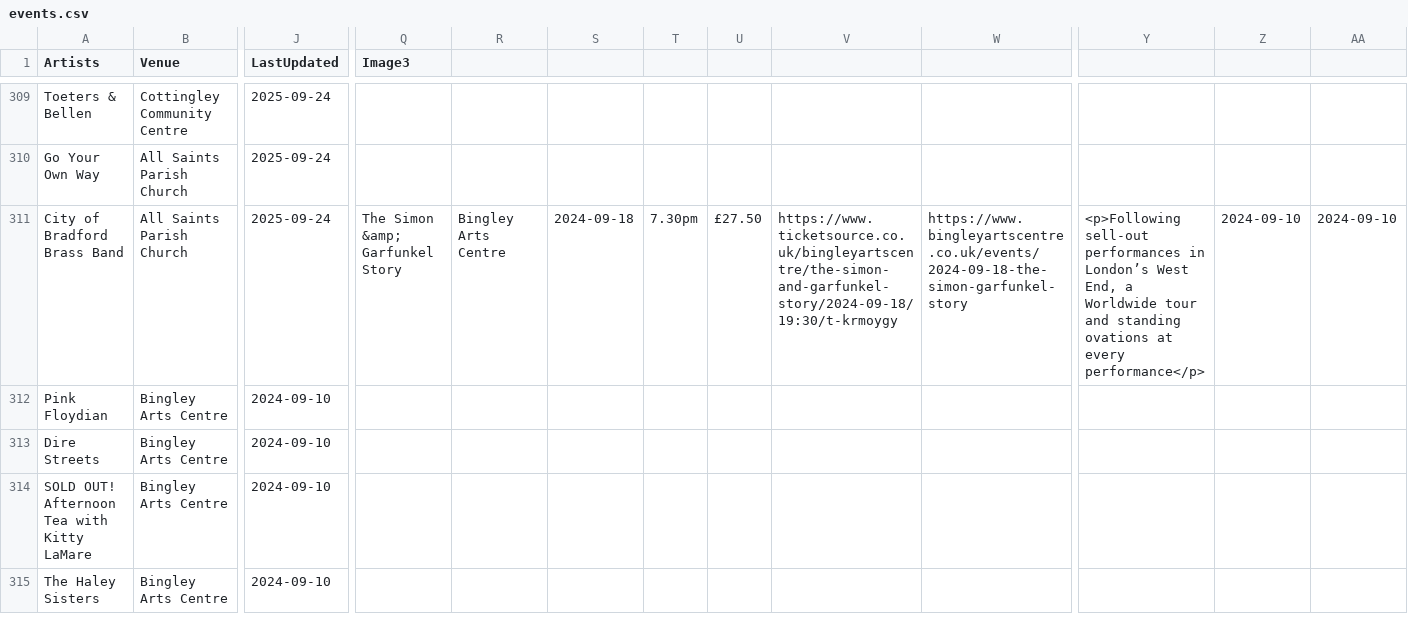
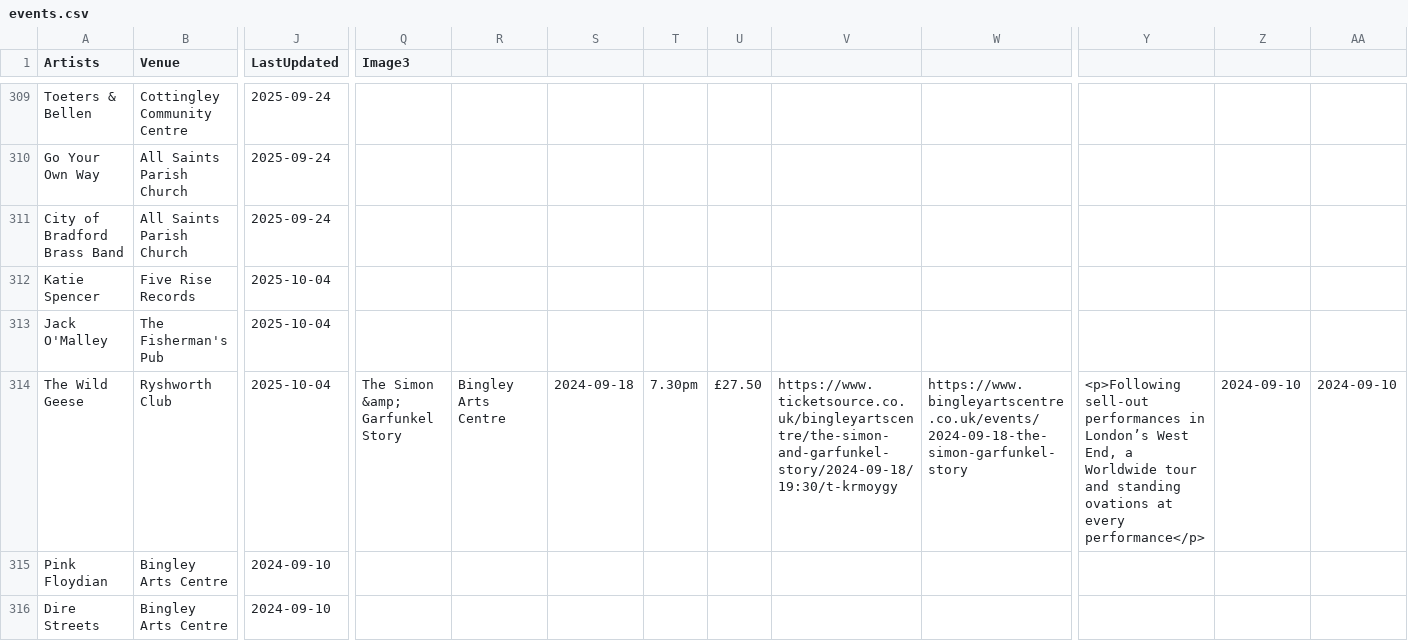
Before and after one commit to caprenter/bingley-music-town, a CSV file: docs/_data/events.csv, drawn as a sheet; only a part is shown, gaps mark what is left out; the shorter side is filled out with more unchanged rows; rows hold the shown columns only; the diff names each change by its address in the sheet, - before the commit and + after, or states it on an @@ line.

```diff
--- a/docs/_data/events.csv
+++ b/docs/_data/events.csv
-Q311 (Image3): The Simon &amp; Garfunkel Story
+Q311 (Image3): (empty)
-R311: Bingley Arts Centre
+R311: (empty)
-S311: 2024-09-18
+S311: (empty)
-T311: 7.30pm
+T311: (empty)
-U311: £27.50
+U311: (empty)
-V311: https://www.ticketsource.co.uk/bingleyartscentre/the-simon-and-garfunkel-story/2024-09-18/19:30/t-krmoygy
+V311: (empty)
-W311: https://www.bingleyartscentre.co.uk/events/2024-09-18-the-simon-garfunkel-story
+W311: (empty)
-Y311: <p>Following sell-out performances in London’s West End, a Worldwide tour and standing ovations at every performance</p>
+Y311: (empty)
-Z311: 2024-09-10
+Z311: (empty)
-AA311: 2024-09-10
+AA311: (empty)
+row 312: Katie Spencer | Five Rise Records | 2025-10-04
+row 313: Jack O'Malley | The Fisherman's Pub | 2025-10-04
+row 314: The Wild Geese | Ryshworth Club | 2025-10-04 | The Simon &amp; Garfunkel Story | Bingley Arts Centre | 2024-09-18 | 7.30pm | £27.50 | https://www.ticketsource.co.uk/bingleyartscentre/the-simon-and-garfunkel-story/2024-09-18/19:30/t-krmoygy | https://www.bingleyartscentre.co.uk/events/2024-09-18-the-simon-garfunkel-story | <p>Following sell-out performances in London’s West End, a Worldwide tour and standing ovations at every performance</p> | 2024-09-10 | 2024-09-10
```
Also changed, not shown: docs/_data/artists.csv, 1 other file.
